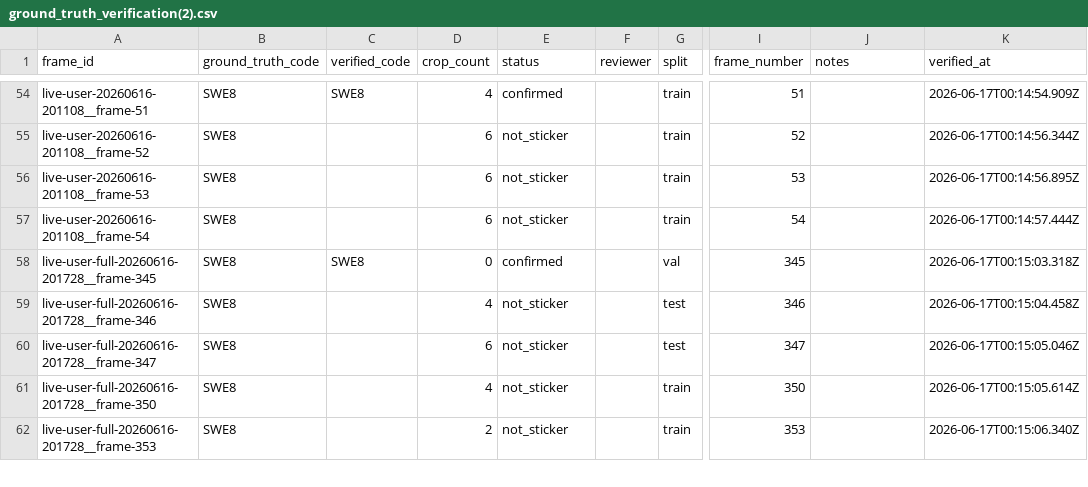
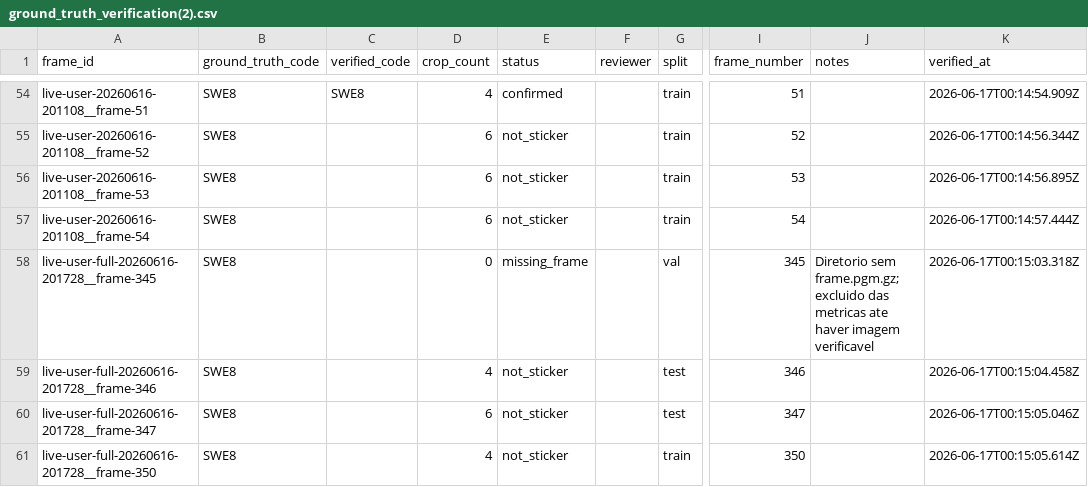
Before and after one commit to vitorbaptista/busca-figurinha, a CSV file: ground_truth_verification(2).csv, drawn as a sheet; only a part is shown, gaps mark what is left out; the shorter side is filled out with more unchanged rows; the diff names each change by its address in the sheet, - before the commit and + after, or states it on an @@ line.

```diff
--- a/ground_truth_verification(2).csv
+++ b/ground_truth_verification(2).csv
-C58 (verified_code): SWE8
+C58 (verified_code): (empty)
-E58 (status): confirmed
+E58 (status): missing_frame
-J58 (notes): (empty)
+J58 (notes): Diretorio sem frame.pgm.gz; excluido das metricas ate haver imagem verificavel
```
Also changed, not shown: 3 other files.
